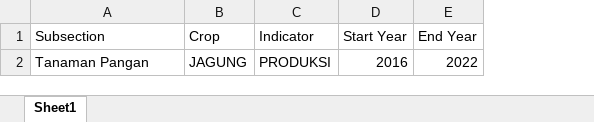
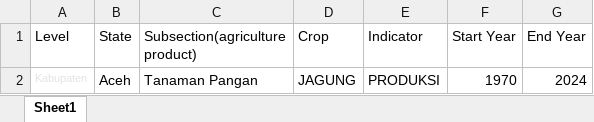
Before and after one commit to UMN-IonE-Global-Crop-Data/crawler, an Excel workbook: Indonesia/input.xlsx, sheet Sheet1, drawn as a sheet; values as stored, in another font and other column widths than the file's, no borders; addresses are those after the commit; the diff names each change by its address in the sheet, - before the commit and + after, or states it on an @@ line.

Commit message:
add district level, service layer

```diff
--- a/Indonesia/input.xlsx (sheet Sheet1)
+++ b/Indonesia/input.xlsx (sheet Sheet1)
+column A (Level), row 2: Kabupaten
+column B (State), row 2: Aceh
-C1: Subsection
+C1: Subsection(agriculture product)
-F2 (Start Year): 2016
+F2 (Start Year): 1970
-G2 (End Year): 2022
+G2 (End Year): 2024
```
Also changed, not shown: 8 other files.
